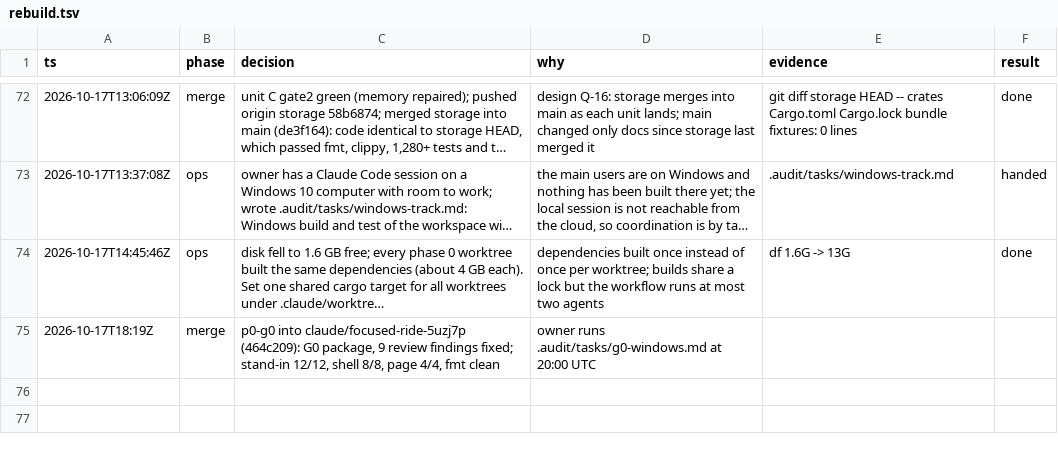
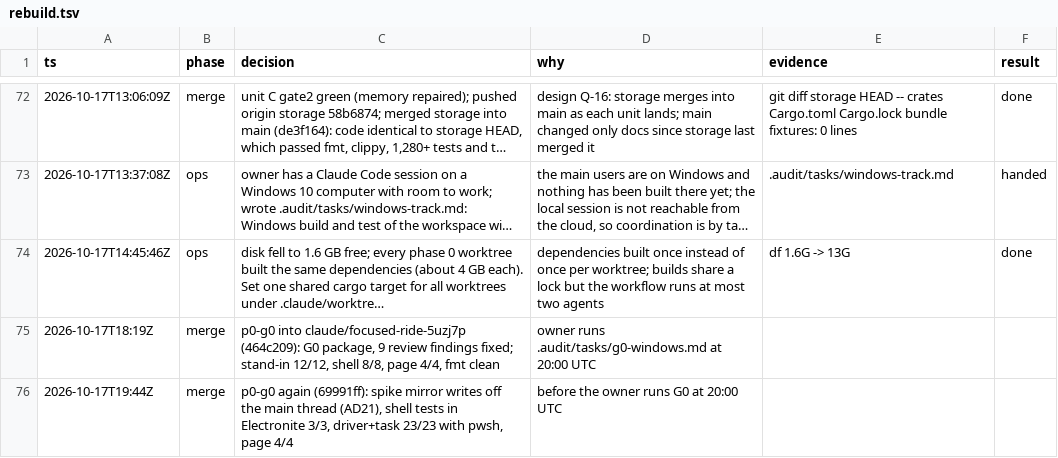
Before and after one commit to birchamp/tc-rst, a TSV file: .audit/rebuild.tsv, drawn as a sheet; only a part is shown, gaps mark what is left out; long unchanged cells end in ….

```diff
--- a/.audit/rebuild.tsv
+++ b/.audit/rebuild.tsv
@@ -75 +75,2 @@ ts	phase	decision	why	evidence	result
 2026-10-17T18:19Z	merge	p0-g0 into claude/focused-ride-5uzj7p (464c209): G0 package, 9 review findings fixed; stand-in 12/12, shell 8/8, page 4/4, fmt clean	owner runs .audit/tasks/g0-windows.md at 20:00 UTC
+2026-10-17T19:44Z	merge	p0-g0 again (69991ff): spike mirror writes off the main thread (AD21), shell tests in Electronite 3/3, driver+task 23/23 with pwsh, page 4/4	before the owner runs G0 at 20:00 UTC
```
